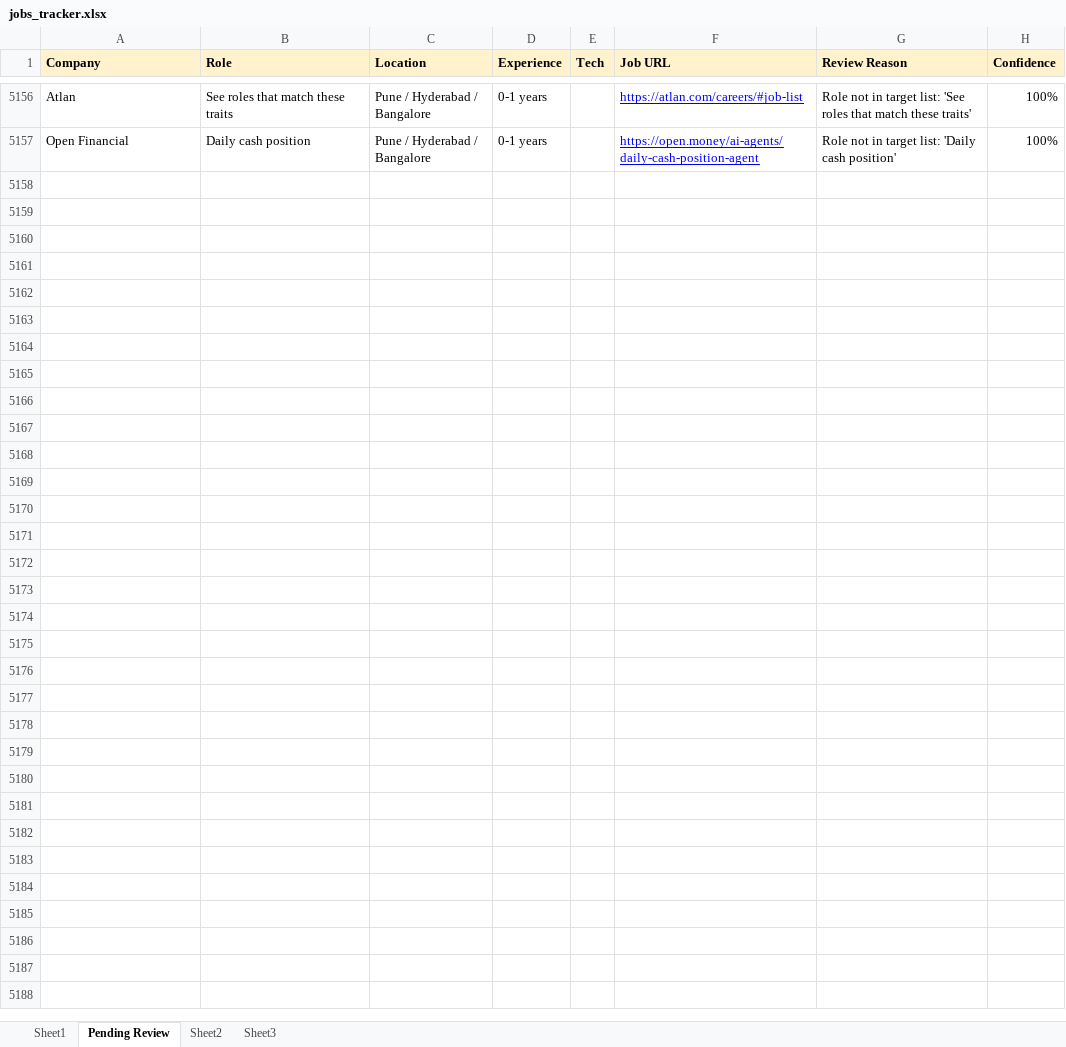
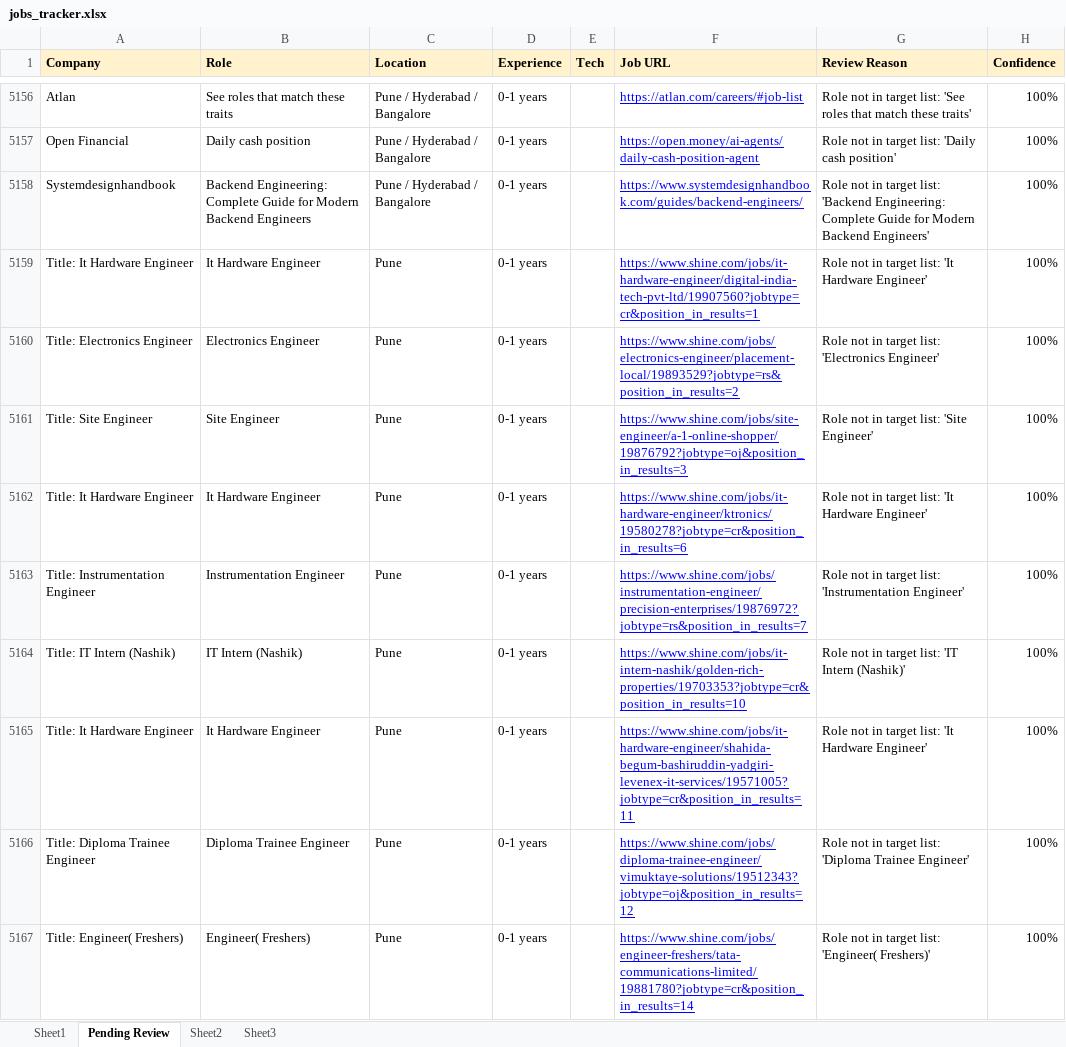
Before and after one commit to dhananjaykr9/job_agent, an Excel workbook: jobs_tracker.xlsx, sheet Pending Review, drawn as a sheet; only a part is shown, gaps mark what is left out; values as stored, in another font and other column widths than the file's, no borders; charts and pictures not drawn; the diff covers the shown part only; the diff names each change by its address in the sheet, - before the commit and + after, or states it on an @@ line.

```diff
--- a/jobs_tracker.xlsx (sheet Pending Review)
+++ b/jobs_tracker.xlsx (sheet Pending Review)
+row 5158: Systemdesignhandbook | Backend Engineering: Complete Guide for Modern Backend Engineers | Pune / Hyderabad / Bangalore | 0-1 years |  | https://www.systemdesignhandbook.com/guides/backend-engineers/ | Role not in target list: 'Backend Engineering: Complete Guide for Modern Backend Engineers' | 100%
+row 5159: Title: It Hardware Engineer | It Hardware Engineer | Pune | 0-1 years |  | https://www.shine.com/jobs/it-hardware-engineer/digital-india-tech-pvt-ltd/19907560?jobtype=cr&position_in_results=1 | Role not in target list: 'It Hardware Engineer' | 100%
+row 5160: Title: Electronics Engineer | Electronics Engineer | Pune | 0-1 years |  | https://www.shine.com/jobs/electronics-engineer/placement-local/19893529?jobtype=rs&position_in_results=2 | Role not in target list: 'Electronics Engineer' | 100%
+row 5161: Title: Site Engineer | Site Engineer | Pune | 0-1 years |  | https://www.shine.com/jobs/site-engineer/a-1-online-shopper/19876792?jobtype=oj&position_in_results=3 | Role not in target list: 'Site Engineer' | 100%
+row 5162: Title: It Hardware Engineer | It Hardware Engineer | Pune | 0-1 years |  | https://www.shine.com/jobs/it-hardware-engineer/ktronics/19580278?jobtype=cr&position_in_results=6 | Role not in target list: 'It Hardware Engineer' | 100%
+row 5163: Title: Instrumentation Engineer | Instrumentation Engineer | Pune | 0-1 years |  | https://www.shine.com/jobs/instrumentation-engineer/precision-enterprises/19876972?jobtype=rs&position_in_results=7 | Role not in target list: 'Instrumentation Engineer' | 100%
+row 5164: Title: IT Intern (Nashik) | IT Intern (Nashik) | Pune | 0-1 years |  | https://www.shine.com/jobs/it-intern-nashik/golden-rich-properties/19703353?jobtype=cr&position_in_results=10 | Role not in target list: 'IT Intern (Nashik)' | 100%
+row 5165: Title: It Hardware Engineer | It Hardware Engineer | Pune | 0-1 years |  | https://www.shine.com/jobs/it-hardware-engineer/shahida-begum-bashiruddin-yadgiri-levenex-it-services/19571005?jobtype=cr&position_in_results=11 | Role not in target list: 'It Hardware Engineer' | 100%
+row 5166: Title: Diploma Trainee Engineer | Diploma Trainee Engineer | Pune | 0-1 years |  | https://www.shine.com/jobs/diploma-trainee-engineer/vimuktaye-solutions/19512343?jobtype=oj&position_in_results=12 | Role not in target list: 'Diploma Trainee Engineer' | 100%
+row 5167: Title: Engineer( Freshers) | Engineer( Freshers) | Pune | 0-1 years |  | https://www.shine.com/jobs/engineer-freshers/tata-communications-limited/19881780?jobtype=cr&position_in_results=14 | Role not in target list: 'Engineer( Freshers)' | 100%
```
Also changed, not shown: 31 added rows elsewhere in this sheet, sheet Sheet1, charts or pictures, 1 other file.
